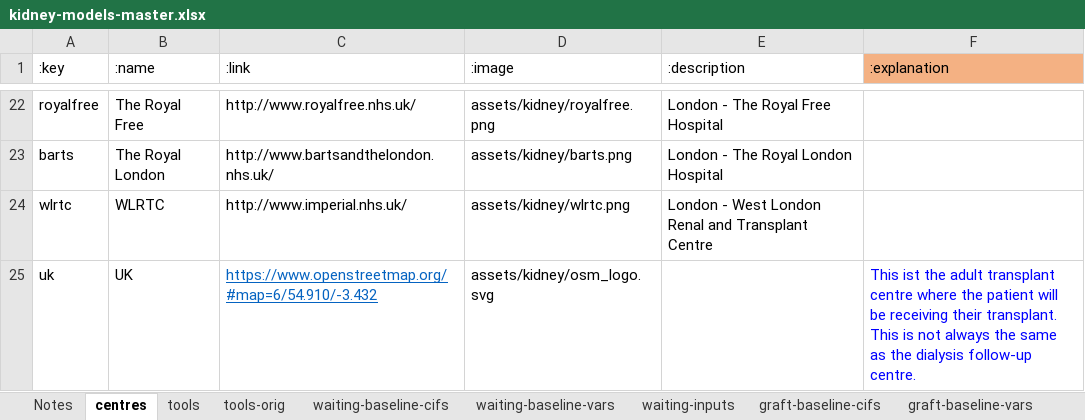
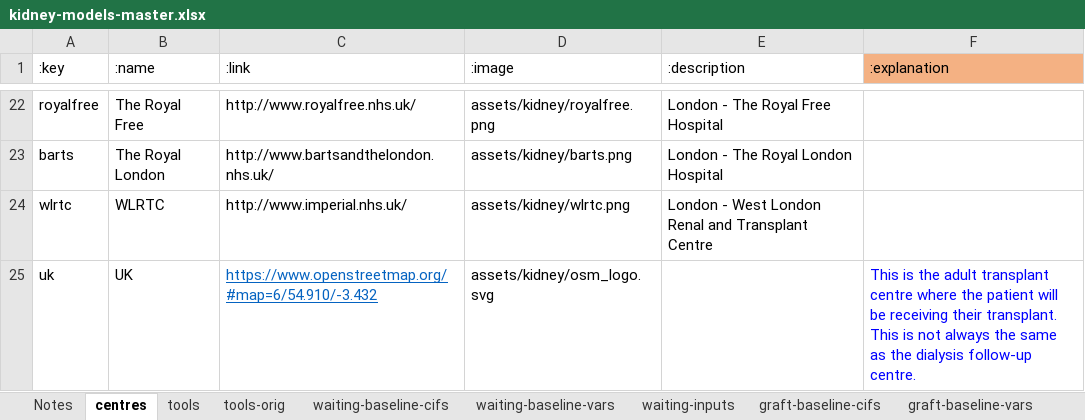
Before and after one commit to WintonCentre/kcp, an Excel workbook: resources/kidney-models-master.xlsx, sheet centres, drawn as a sheet; only a part is shown, gaps mark what is left out; values as stored, in another font and other column widths than the file's, no borders; the diff names each change by its address in the sheet, - before the commit and + after, or states it on an @@ line.

```diff
--- a/resources/kidney-models-master.xlsx (sheet centres)
+++ b/resources/kidney-models-master.xlsx (sheet centres)
-F25 (:explanation): This ist the adult…
+F25 (:explanation): This is the adult…
```
Also changed, not shown: 3 other files.
